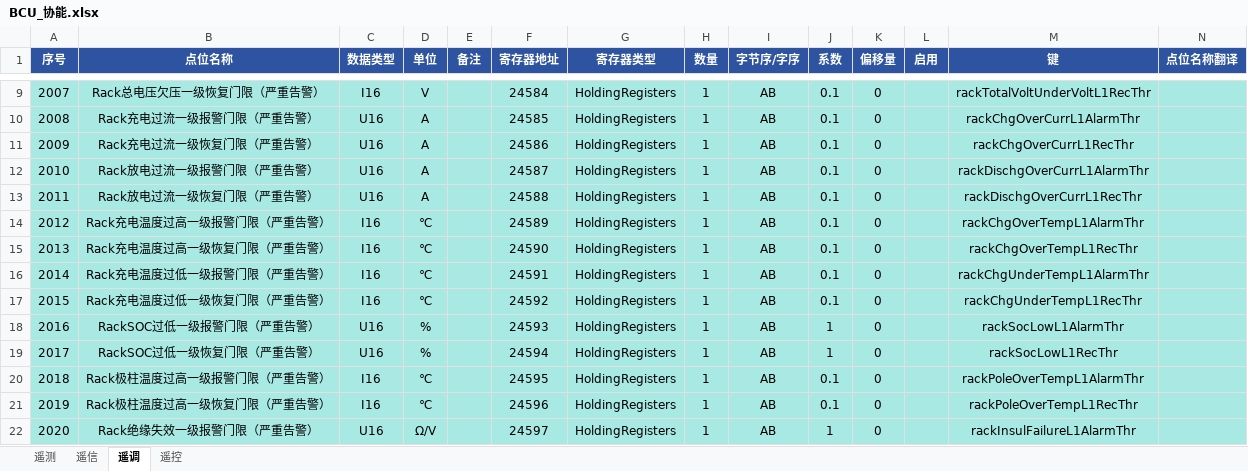
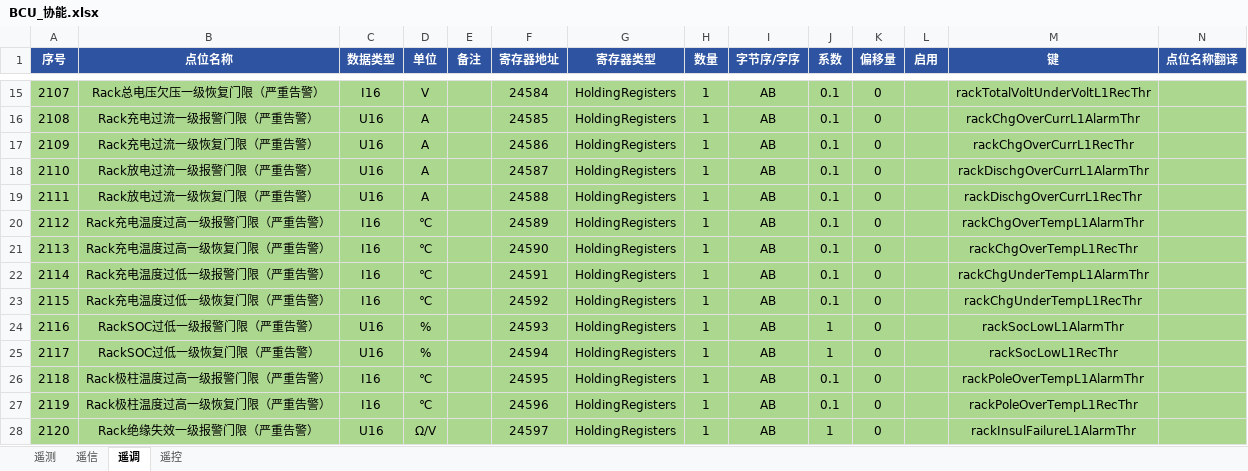
Before and after one commit to mikasa112/collector, an Excel workbook: config/bms/BCU_协能.xlsx, sheet 遥调, drawn as a sheet; only a part is shown, gaps mark what is left out; values as stored, in another font and other column widths than the file's, no borders; addresses are those after the commit; the diff covers the shown part only; the diff names each change by its address in the sheet, - before the commit and + after, or states it on an @@ line.

```diff
--- a/config/bms/BCU_协能.xlsx (sheet 遥调)
+++ b/config/bms/BCU_协能.xlsx (sheet 遥调)
@@ column A (序号) renumbered from row 8 down @@
-A15:N28 fill: #A9E9E4
+A15:N28 fill: #ACD78E
```
Also changed, not shown: 6 added rows and cell formats elsewhere in this sheet, sheet 遥测, sheet 遥控, config/bms/BAU_协能.xlsx, config/配置_万润_EMS.xlsx, 2 other files.
